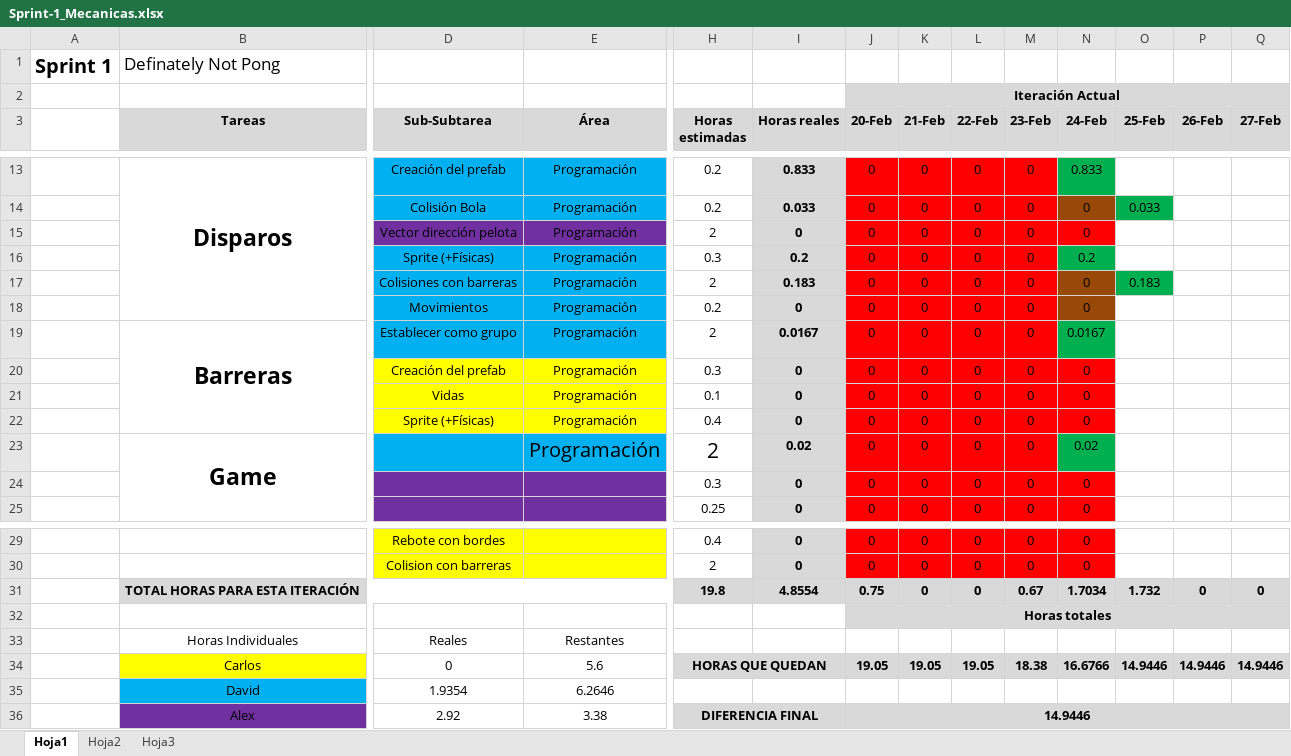
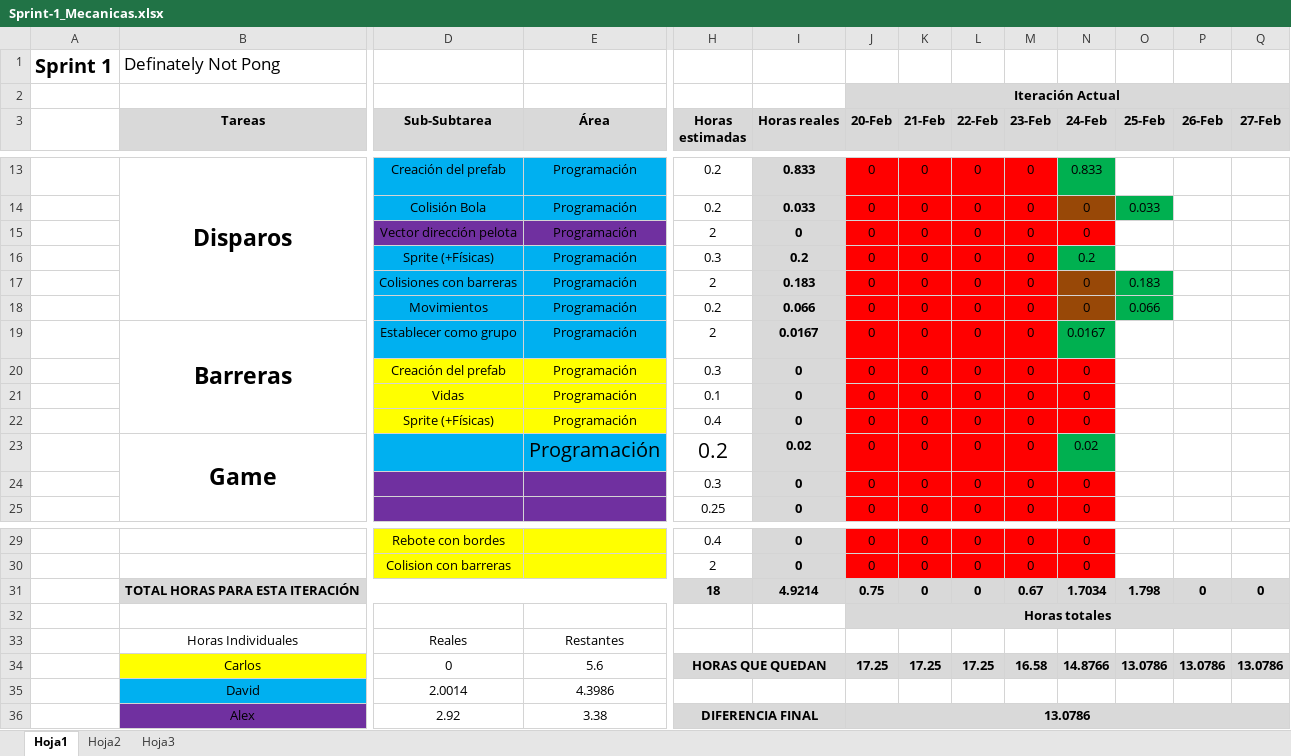
Before and after one commit to devildrake/MecanicasAvan-ao, an Excel workbook: Sprint-1_Mecanicas.xlsx, sheet Hoja1, drawn as a sheet; only a part is shown, gaps mark what is left out; values as stored, in another font and other column widths than the file's, no borders; charts and pictures not drawn; removed rows and columns are numbered as before the commit, all else as after; rows hold the shown columns only; the diff names each change by its address in the sheet, - before the commit and + after, or states it on an @@ line.

Commit message:
Excel

```diff
--- a/Sprint-1_Mecanicas.xlsx (sheet Hoja1)
+++ b/Sprint-1_Mecanicas.xlsx (sheet Hoja1)
-I18 (Horas reales): 0
+I18 (Horas reales): 0.066
-O18 (25-Feb): (empty)
+O18 (25-Feb): 0.066
-O18 fill: none
+O18 fill: #00B050
-H23 (Horas estimadas): 2
+H23 (Horas estimadas): 0.2
-H31 (Horas estimadas): 19.8
+H31 (Horas estimadas): 18
-I31 (Horas reales): 4.8554
+I31 (Horas reales): 4.9214
-O31 (25-Feb): 1.732
+O31 (25-Feb): 1.798
-row 34:  | Carlos | 0 | 5.6 | HORAS QUE QUEDAN |  | 19.05 | 19.05 | 19.05 | 18.38 | 16.6766 | 14.9446 | 14.9446 | 14.9446
-row 35:  | David | 1.9354 | 6.2646
+row 34:  | Carlos | 0 | 5.6 | HORAS QUE QUEDAN |  | 17.25 | 17.25 | 17.25 | 16.58 | 14.8766 | 13.0786 | 13.0786 | 13.0786
+row 35:  | David | 2.0014 | 4.3986
-J36 (20-Feb): 14.9446
+J36 (20-Feb): 13.0786
```
Also changed, not shown: charts or pictures.
